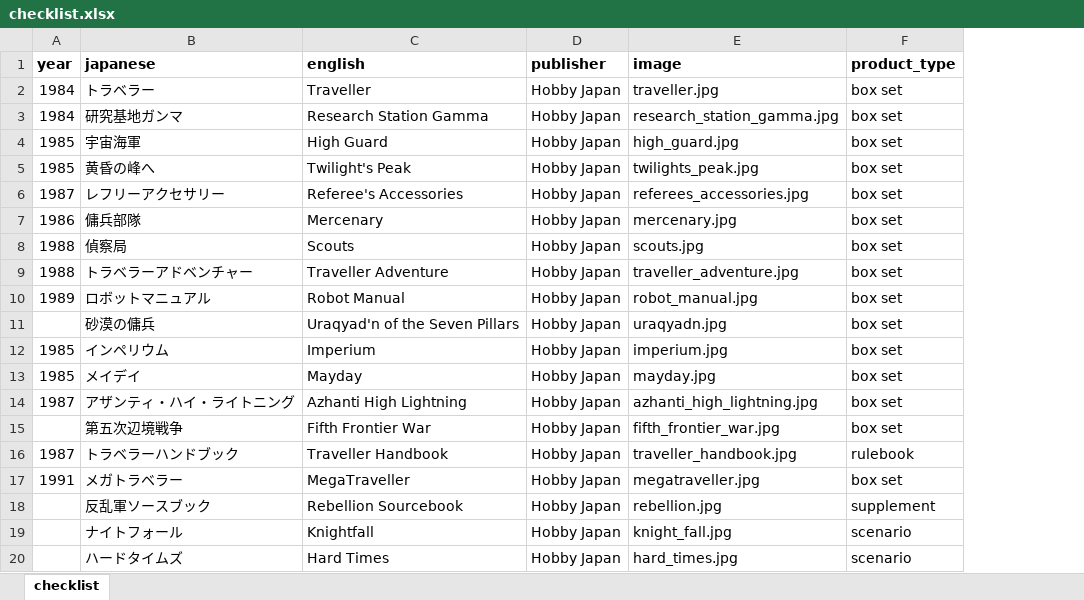
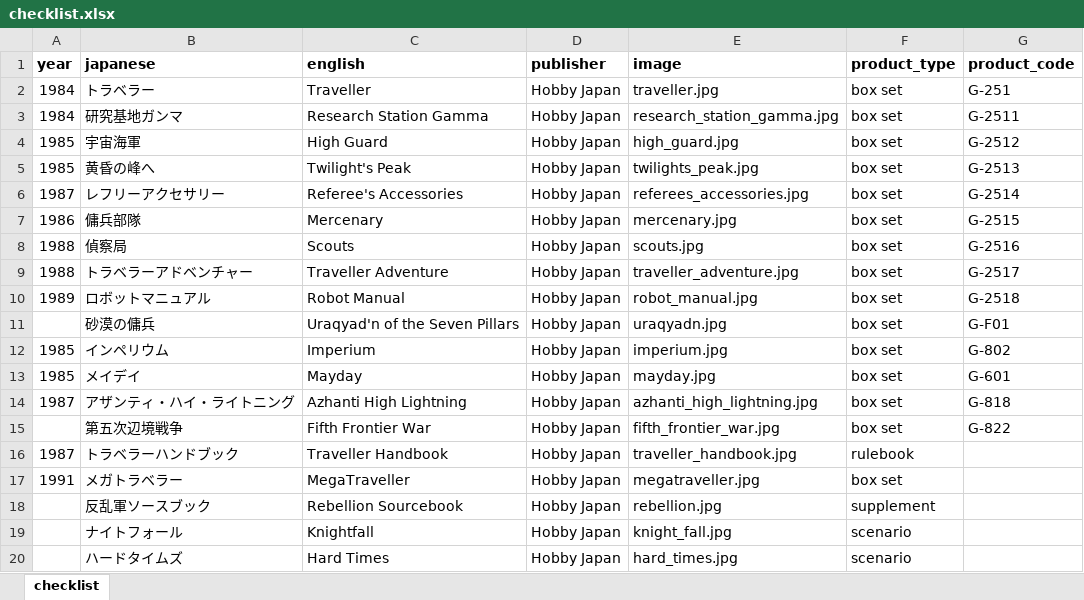
Before and after one commit to weatherspud/japanese-collectors-list, an Excel workbook: traveller/checklist.xlsx, sheet checklist, drawn as a sheet; values as stored, in another font and other column widths than the file's, no borders; the diff names each change by its address in the sheet, - before the commit and + after, or states it on an @@ line.

Commit message:
traveller product codes

```diff
--- a/traveller/checklist.xlsx (sheet checklist)
+++ b/traveller/checklist.xlsx (sheet checklist)
+column G (product_code), rows 2-15: G-251 | G-2511 | G-2512 | G-2513 | G-2514 | G-2515 | G-2516 | G-2517 | G-2518 | G-F01 | G-802 | G-601 | G-818 | G-822
```
Also changed, not shown: 1 other file.
